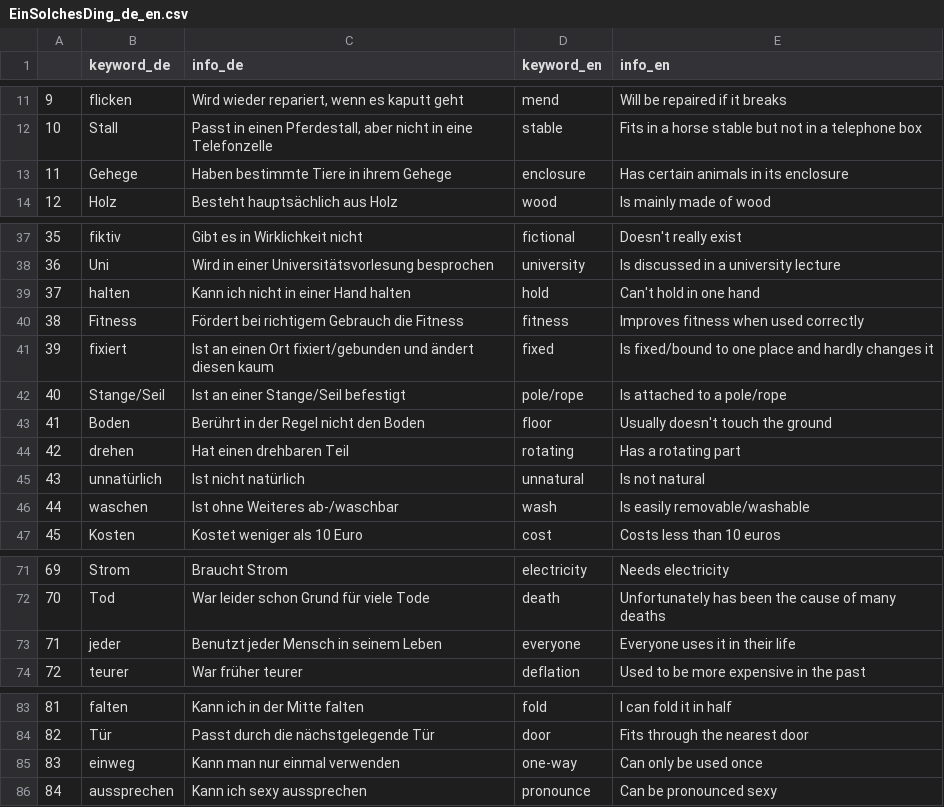
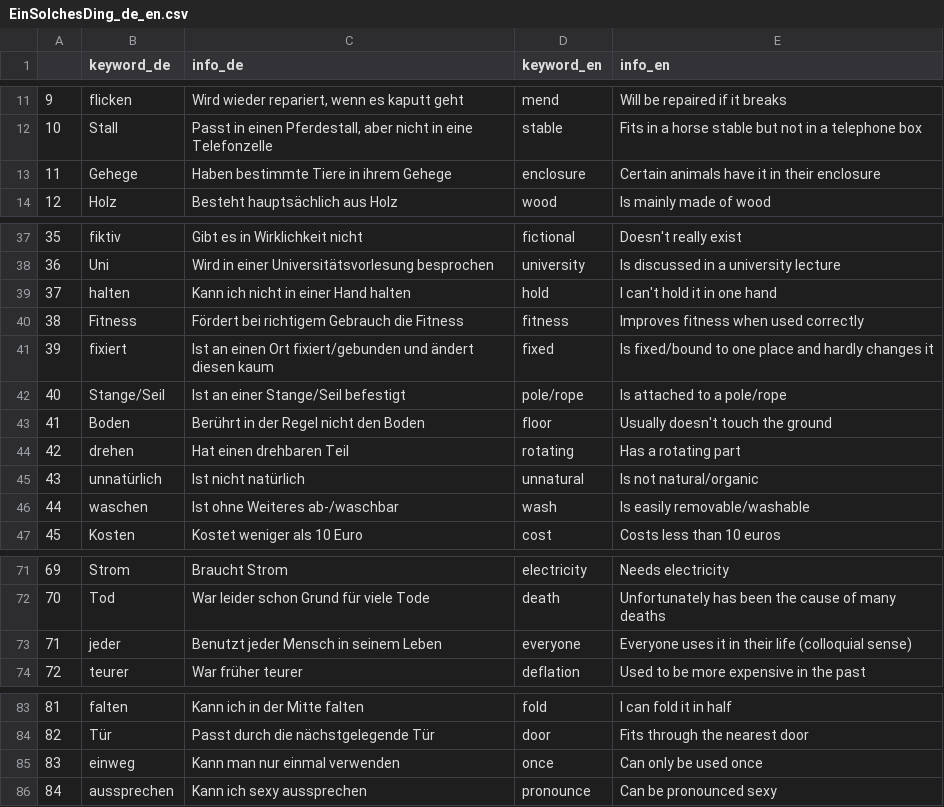
Before and after one commit to Priapos1004/EinSolchesDing, a CSV file: backend/EinSolchesDing_de_en.csv, drawn as a sheet; only a part is shown, gaps mark what is left out.

```diff
--- a/backend/EinSolchesDing_de_en.csv
+++ b/backend/EinSolchesDing_de_en.csv
@@ -12,3 +12,3 @@
 10,Stall,"Passt in einen Pferdestall, aber nicht in eine Telefonzelle",stable,Fits in a horse stable but not in a telephone box
-11,Gehege,Haben bestimmte Tiere in ihrem Gehege,enclosure,Has certain animals in its enclosure
+11,Gehege,Haben bestimmte Tiere in ihrem Gehege,enclosure,Certain animals have it in their enclosure
 12,Holz,Besteht hauptsächlich aus Holz,wood,Is mainly made of wood
@@ -38,3 +38,3 @@
 36,Uni,Wird in einer Universitätsvorlesung besprochen,university,Is discussed in a university lecture
-37,halten,Kann ich nicht in einer Hand halten,hold,Can't hold in one hand
+37,halten,Kann ich nicht in einer Hand halten,hold,I can't hold it in one hand
 38,Fitness,Fördert bei richtigem Gebrauch die Fitness,fitness,Improves fitness when used correctly
@@ -44,3 +44,3 @@
 42,drehen,Hat einen drehbaren Teil,rotating,Has a rotating part
-43,unnatürlich,Ist nicht natürlich,unnatural,Is not natural
+43,unnatürlich,Ist nicht natürlich,unnatural,Is not natural/organic
 44,waschen,Ist ohne Weiteres ab-/waschbar,wash,Is easily removable/washable
@@ -72,3 +72,3 @@
 70,Tod,War leider schon Grund für viele Tode,death,Unfortunately has been the cause of many deaths
-71,jeder,Benutzt jeder Mensch in seinem Leben,everyone,Everyone uses it in their life
+71,jeder,Benutzt jeder Mensch in seinem Leben,everyone,Everyone uses it in their life (colloquial sense)
 72,teurer,War früher teurer,deflation,Used to be more expensive in the past
@@ -84,3 +84,3 @@
 82,Tür,Passt durch die nächstgelegende Tür,door,Fits through the nearest door
-83,einweg,Kann man nur einmal verwenden,one-way,Can only be used once
+83,einweg,Kann man nur einmal verwenden,once,Can only be used once
 84,aussprechen,Kann ich sexy aussprechen,pronounce,Can be pronounced sexy
```
Also changed, not shown: 14 other files.
